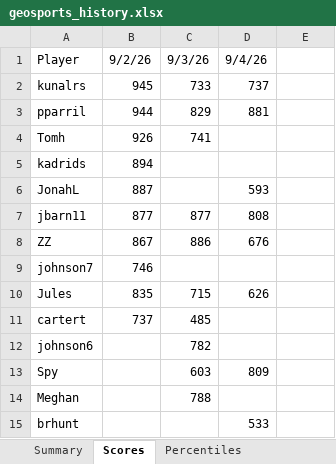
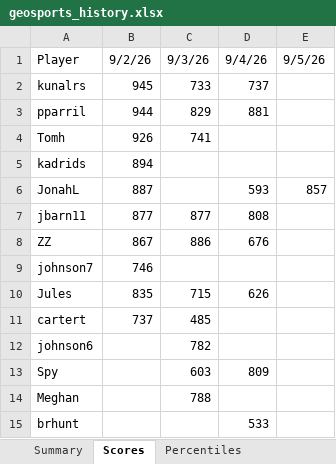
Before and after one commit to thenehan2442/geosport, an Excel workbook: geosports_history.xlsx, sheet Scores, drawn as a sheet; values as stored, in another font and other column widths than the file's, no borders; the diff names each change by its address in the sheet, - before the commit and + after, or states it on an @@ line.

```diff
--- a/geosports_history.xlsx (sheet Scores)
+++ b/geosports_history.xlsx (sheet Scores)
-E1: (empty)
+E1: 9/5/26
-E6: (empty)
+E6: 857
```
Also changed, not shown: sheet Daily Summary, sheet Summary, sheet Percentiles.
